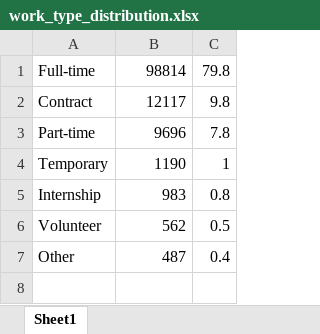
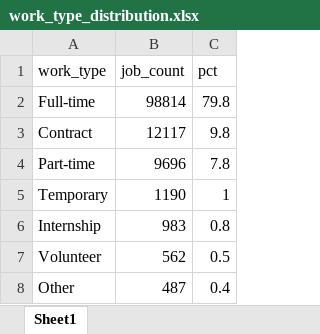
Before and after one commit to Khushi545/AI-Powered-Job-Market-Intelligence-Platform, an Excel workbook: JobIntel/sql/query_results/work_type_distribution.xlsx, sheet Sheet1, drawn as a sheet; values as stored, in another font and other column widths than the file's, no borders; the diff names each change by its address in the sheet, - before the commit and + after, or states it on an @@ line.

```diff
--- a/JobIntel/sql/query_results/work_type_distribution.xlsx (sheet Sheet1)
+++ b/JobIntel/sql/query_results/work_type_distribution.xlsx (sheet Sheet1)
+row 1: work_type | job_count | pct
```
Also changed, not shown: JobIntel/sql/query_results/experience_level_distribution.xlsx, JobIntel/sql/query_results/skill_demand_by_category.xlsx, 14 other files.
